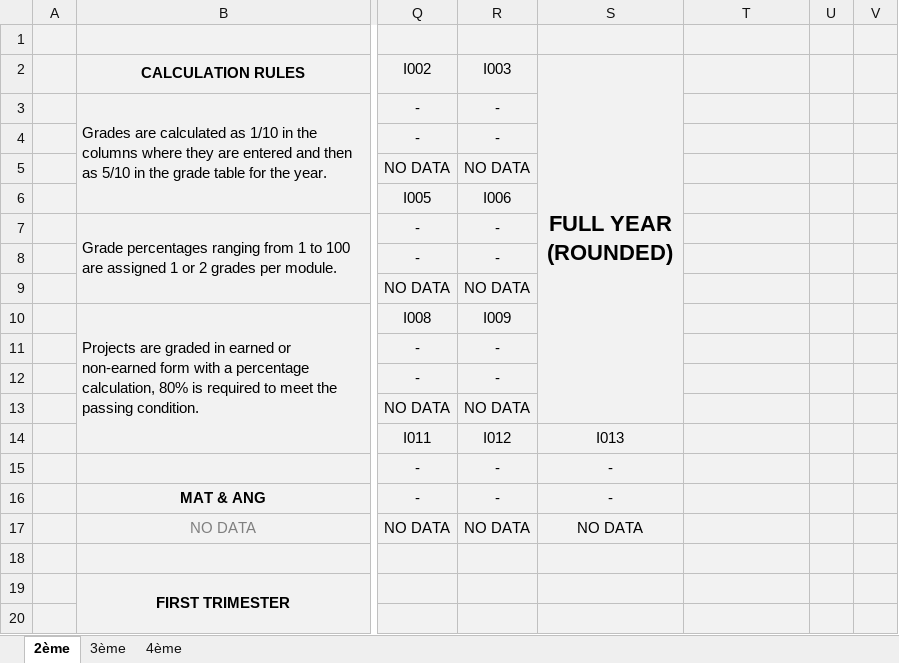
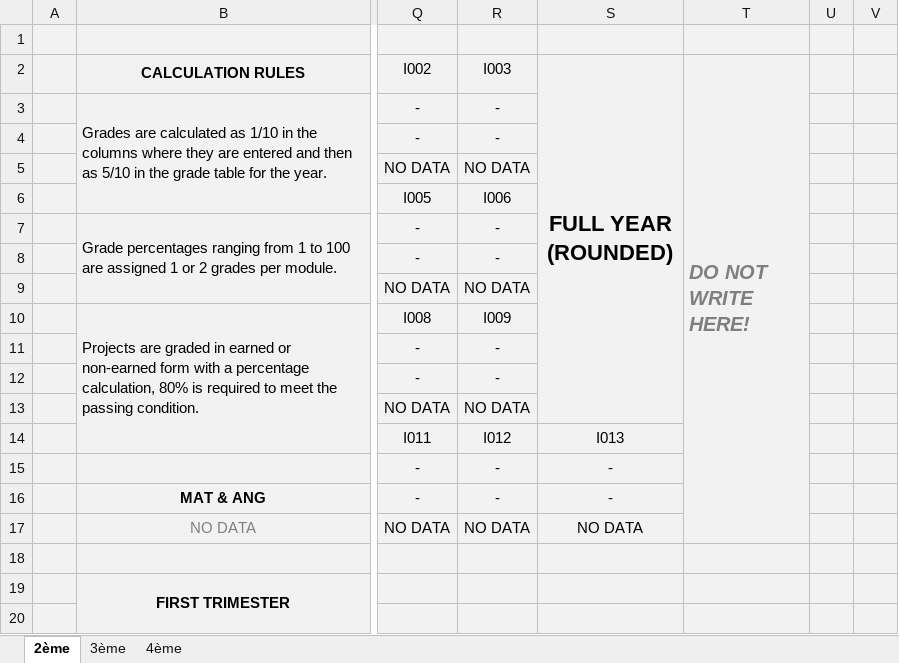
Before and after one commit to mateja-velickovic/excel-etmlGrades, an Excel workbook: excel-etmlgrade-blank.xlsm, sheet 2ème, drawn as a sheet; only a part is shown, gaps mark what is left out; values as stored, in another font and other column widths than the file's, no borders; conditional formats not drawn; the diff names each change by its address in the sheet, - before the commit and + after, or states it on an @@ line.

Commit message:
:large_orange_diamond: fix(excel): Minor bug fix

```diff
--- a/excel-etmlgrade-blank.xlsm (sheet 2ème)
+++ b/excel-etmlgrade-blank.xlsm (sheet 2ème)
-T2: (empty)
+T2: DO NOT WRITE HERE!
+T2:T17 merged
```
